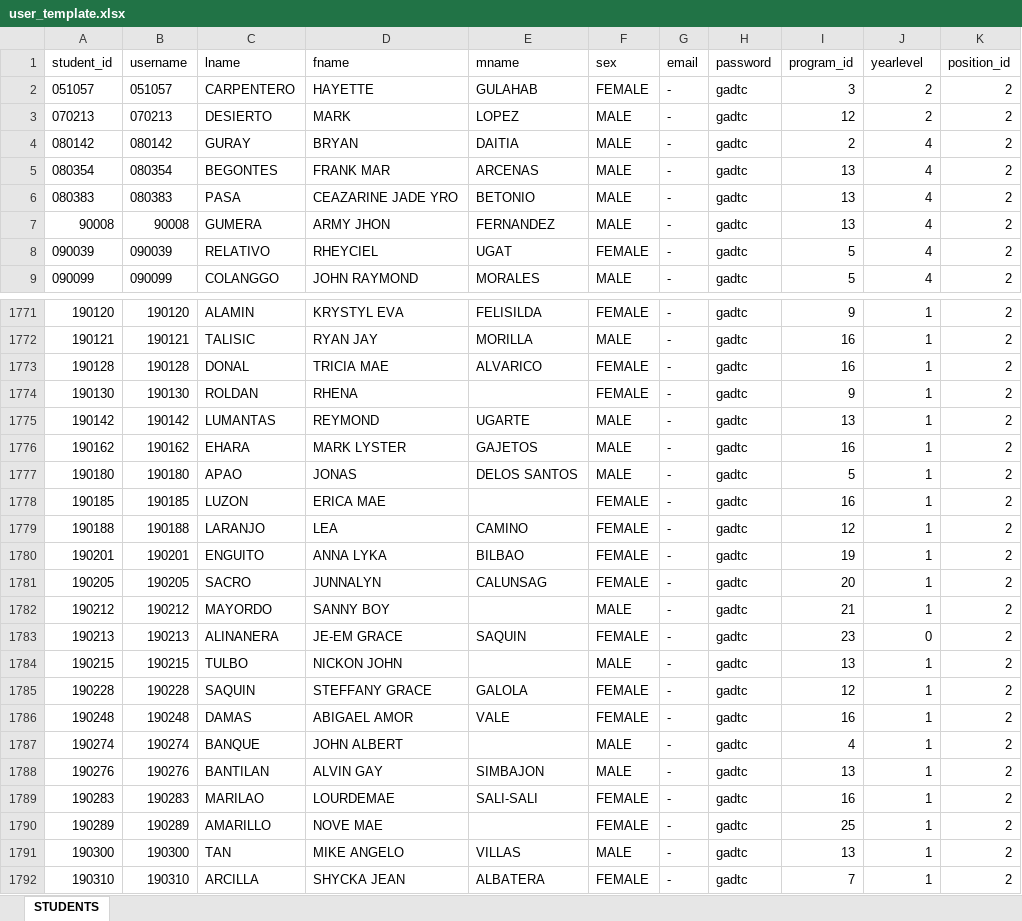
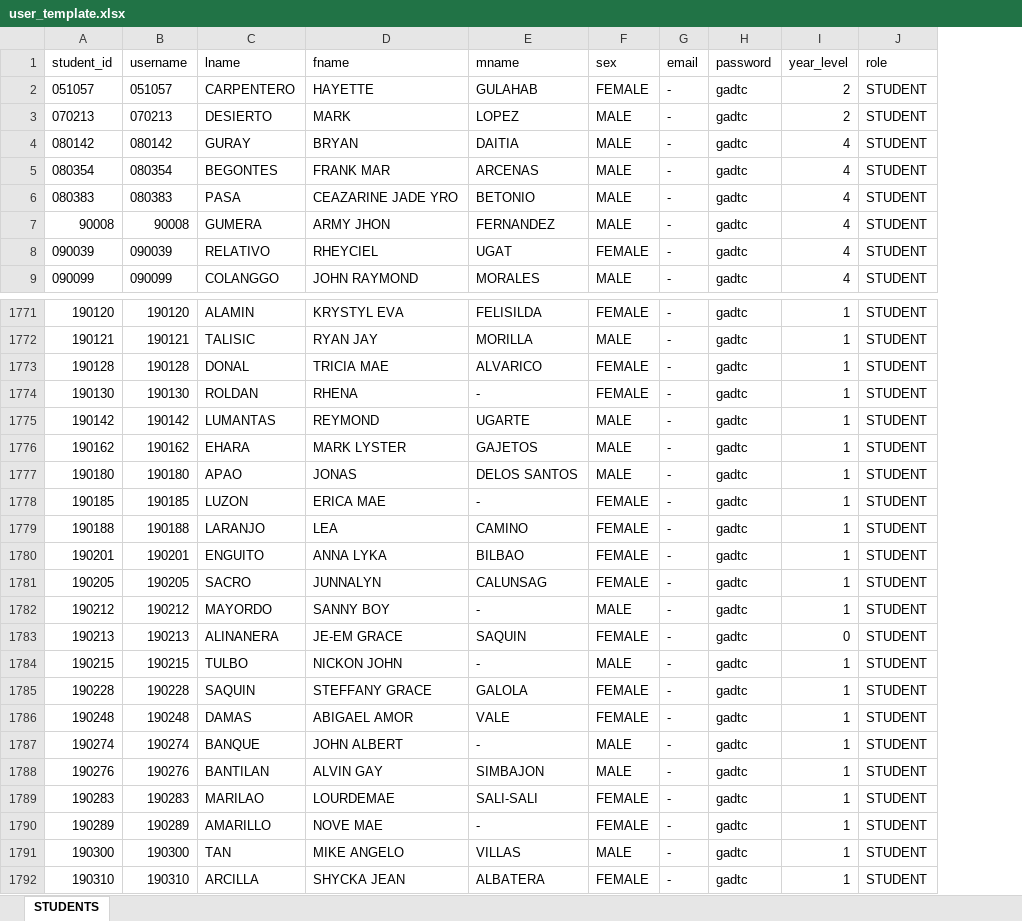
Before and after one commit to etiennewayne/evaluation, an Excel workbook: uploader template/user_template.xlsx, sheet STUDENTS, drawn as a sheet; only a part is shown, gaps mark what is left out; values as stored, in another font and other column widths than the file's, no borders; removed rows and columns are numbered as before the commit, all else as after; the diff covers the shown part only; the diff names each change by its address in the sheet, - before the commit and + after, or states it on an @@ line.

```diff
--- a/uploader template/user_template.xlsx (sheet STUDENTS)
+++ b/uploader template/user_template.xlsx (sheet STUDENTS)
-column I (program_id), rows 2-9: 3 | 12 | 2 | 13 | 13 | 13 | 5 | 5; rows 1771-1792: 9 | 16 | 16 | 9 | 13 | 16 | 5 | 16 | 12 | 19 | 20 | 21 | 23 | 13 | 12 | 16 | 4 | 13 | 16 | 25 | 13 | 7
-column K (position_id), rows 2-9: all 2; rows 1771-1792: all 2
+column J (role), rows 2-9: all STUDENT; rows 1771-1792: all STUDENT
-I1: yearlevel
+I1: year_level
-E1774 (mname): (empty)
+E1774 (mname): -
-E1778 (mname): (empty)
+E1778 (mname): -
-E1782 (mname): (empty)
+E1782 (mname): -
-E1784 (mname): (empty)
+E1784 (mname): -
-E1787 (mname): (empty)
+E1787 (mname): -
-E1790 (mname): (empty)
+E1790 (mname): -
```
Also changed, not shown: 109 edited cells elsewhere in this sheet, 23 other files.
